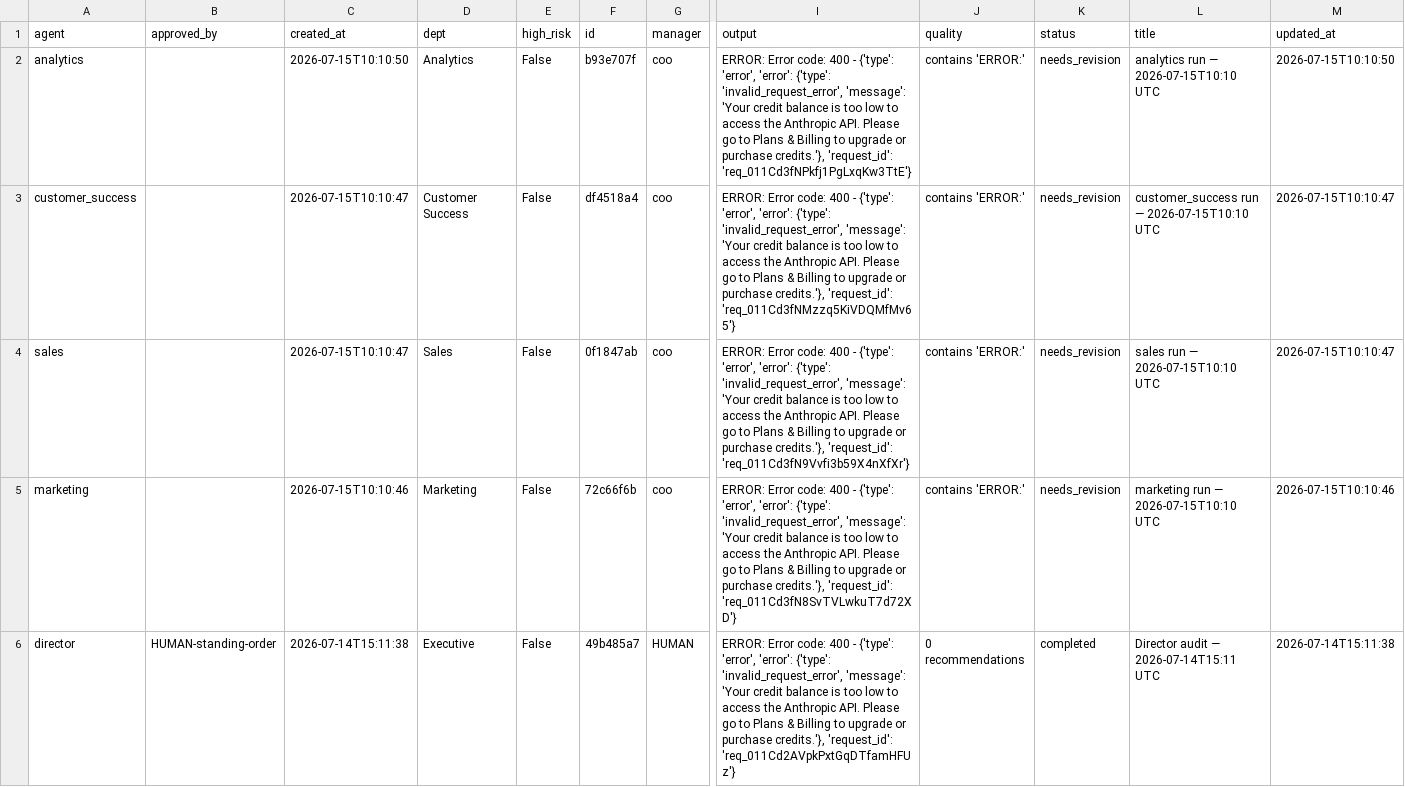
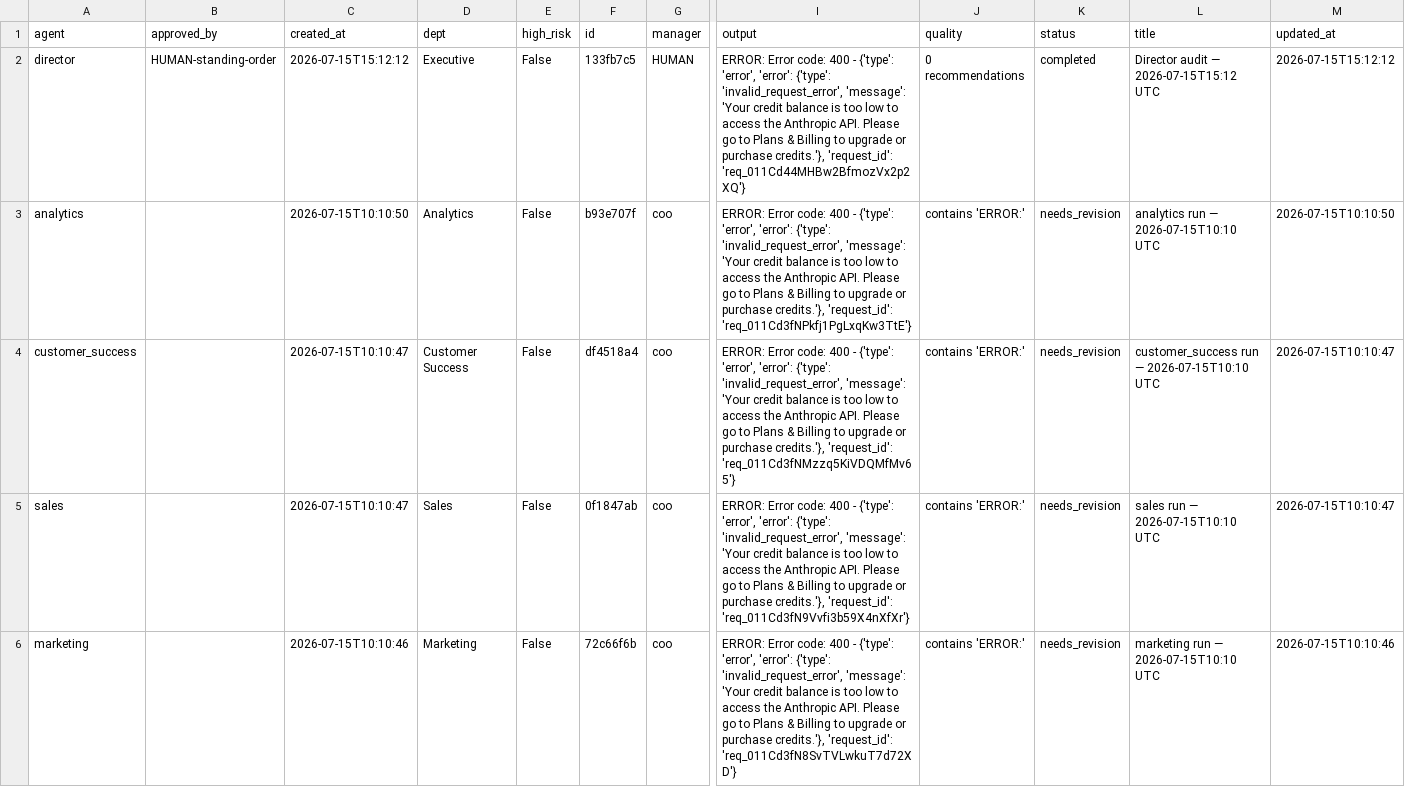
Before and after one commit to jaspalsingh321jsrr-ops/opsrunner-agents, a CSV file: data/exports/tasks.csv, drawn as a sheet; only a part is shown, gaps mark what is left out; the shorter side is filled out with more unchanged rows; rows hold the shown columns only; the diff names each change by its address in the sheet, - before the commit and + after, or states it on an @@ line.

```diff
--- a/data/exports/tasks.csv
+++ b/data/exports/tasks.csv
+row 2: director | HUMAN-standing-order | 2026-07-15T15:12:12 | Executive | False | 133fb7c5 | HUMAN | ERROR: Error code: 400 - {'type': 'error', 'error': {'type': 'invalid_request_error', 'message': 'Your credit balance is too low to access the Anthropic API. Please go to Plans & Billing to upgrade or purchase credits.'}, 'request_id': 'req_011Cd44MHBw2BfmozVx2p2XQ'} | 0 recommendations | completed | Director audit — 2026-07-15T15:12 UTC | 2026-07-15T15:12:12
```
Also changed, not shown: data/exports/analytics_runs.csv, 5 other files.
